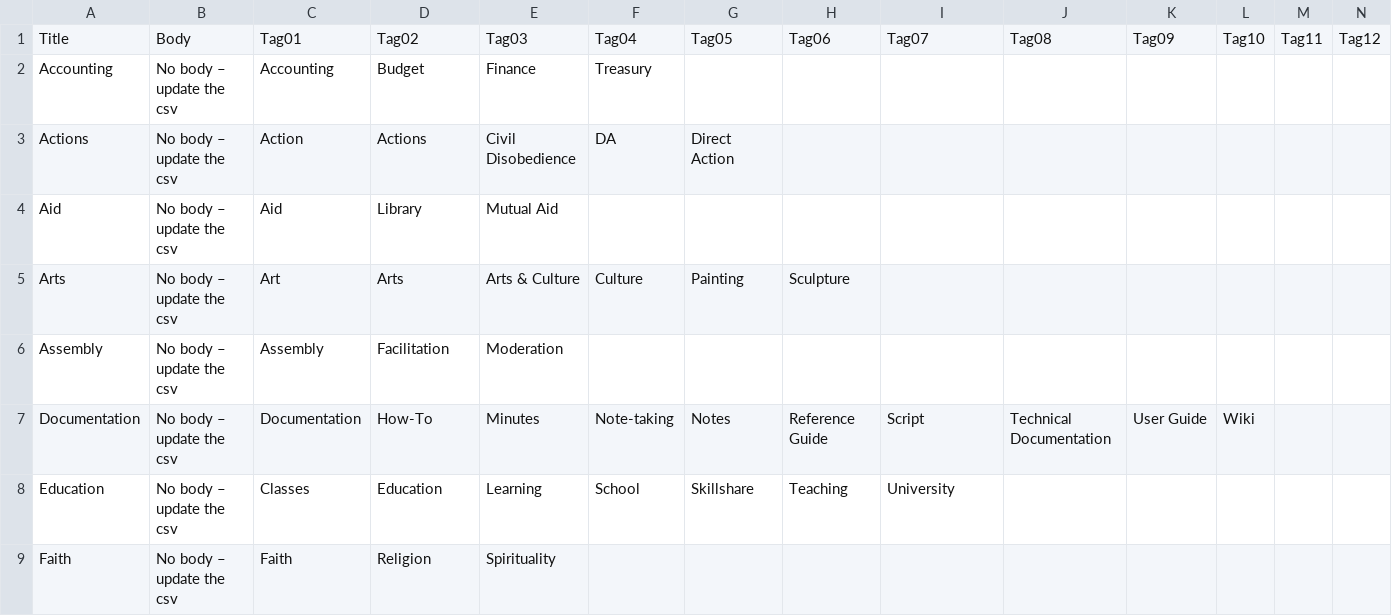
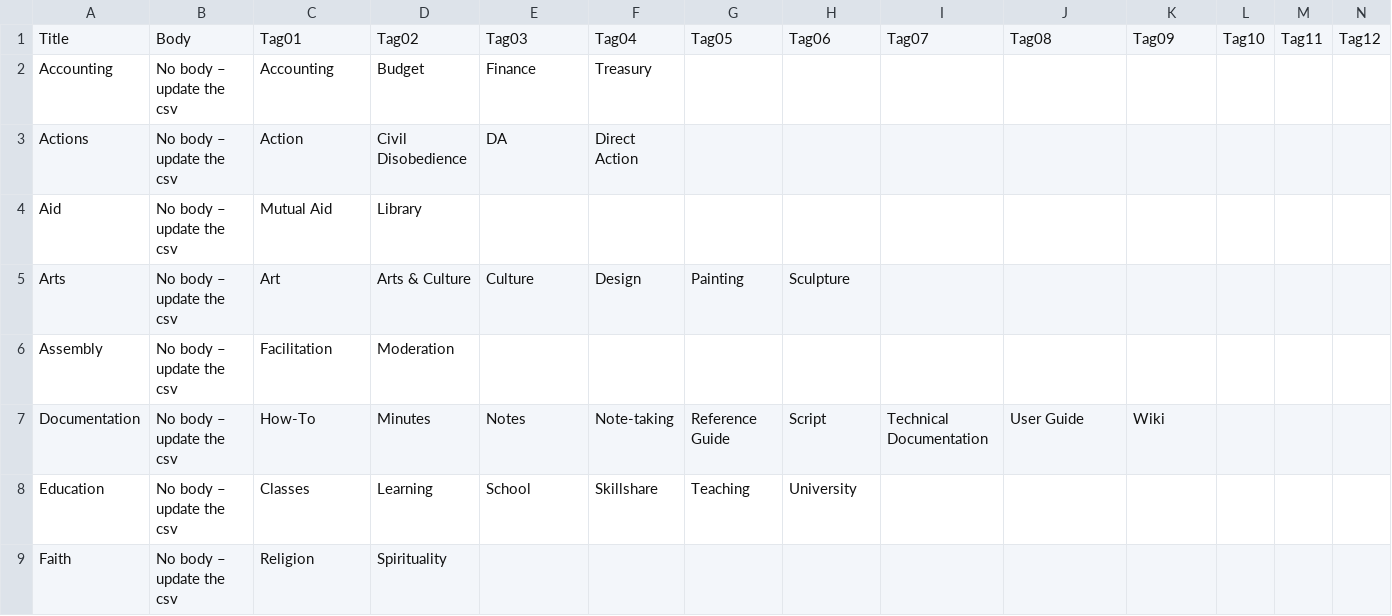
Before and after one commit to Lips/ows_nw_content, a CSV file: ows_nw_channels_harmonized.csv, drawn as a sheet; only a part is shown; the diff covers the shown part only; the diff names each change by its address in the sheet, - before the commit and + after, or states it on an @@ line.

Commit message:
synced harmonized, added harmonized lockfile to gitignore

```diff
--- a/ows_nw_channels_harmonized.csv
+++ b/ows_nw_channels_harmonized.csv
-D3: Actions
+D3: Civil Disobedience
-E3: Civil Disobedience
+E3: DA
-F3: DA
+F3: Direct Action
-G3: Direct Action
+G3: (empty)
-C4: Aid
+C4: Mutual Aid
-E4: Mutual Aid
+E4: (empty)
-D5: Arts
+D5: Arts & Culture
-E5: Arts & Culture
+E5: Culture
-F5: Culture
+F5: Design
-C6: Assembly
+C6: Facilitation
-D6: Facilitation
+D6: Moderation
-E6: Moderation
+E6: (empty)
-C7: Documentation
+C7: How-To
-D7: How-To
+D7: Minutes
-E7: Minutes
+E7: Notes
-G7: Notes
+G7: Reference Guide
-H7: Reference Guide
+H7: Script
-I7: Script
+I7: Technical Documentation
-J7: Technical Documentation
+J7: User Guide
-K7: User Guide
+K7: Wiki
-L7: Wiki
+L7: (empty)
-D8: Education
+D8: Learning
-E8: Learning
+E8: School
-F8: School
+F8: Skillshare
-G8: Skillshare
+G8: Teaching
-H8: Teaching
+H8: University
-I8: University
+I8: (empty)
-C9: Faith
+C9: Religion
-D9: Religion
+D9: Spirituality
-E9: Spirituality
+E9: (empty)
```
Also changed, not shown: 41 edited cells elsewhere in this file, 1 other file.
